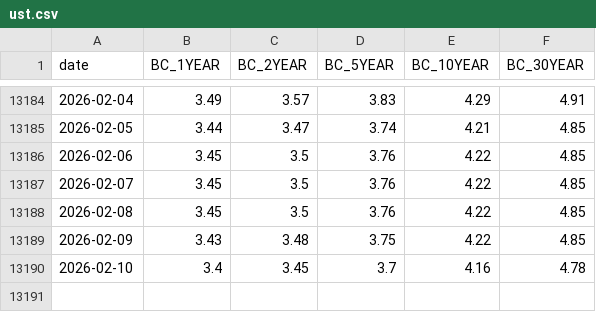
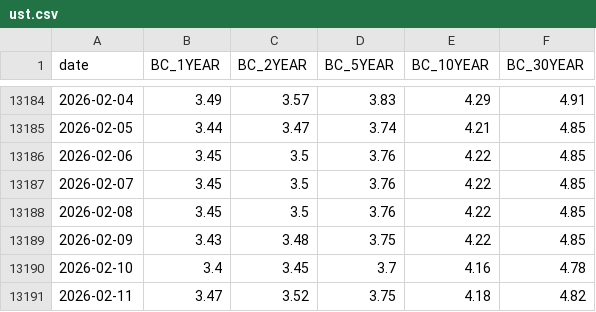
Before and after one commit to kvaid/economicindicators, a CSV file: ust.csv, drawn as a sheet; only a part is shown, gaps mark what is left out.

```diff
--- a/ust.csv
+++ b/ust.csv
@@ -13190 +13190,2 @@ date,BC_1YEAR,BC_2YEAR,BC_5YEAR,BC_10YEAR,BC_30YEAR
 2026-02-10,3.4,3.45,3.7,4.16,4.78
+2026-02-11,3.47,3.52,3.75,4.18,4.82
```
Also changed, not shown: 4 other files.
